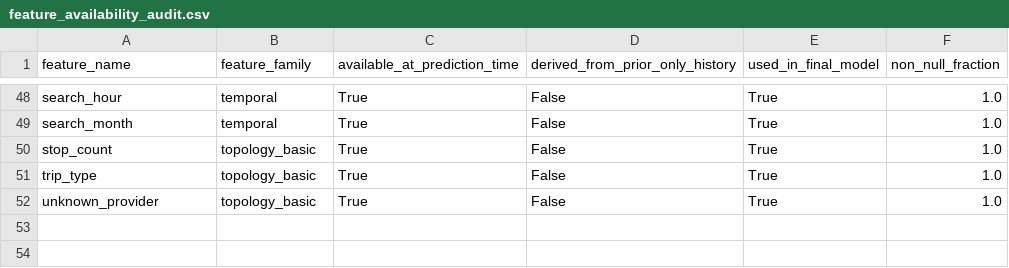
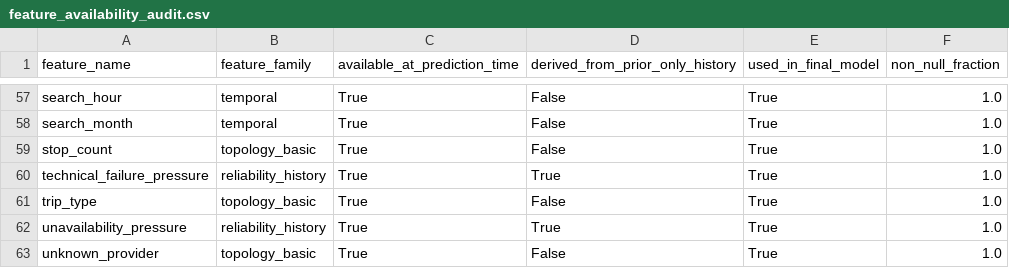
Before and after one commit to KrishnaananthamSamahithan/BookAvailabilitySystem_FYP, a CSV file: artifacts/reports/feature_availability_audit.csv, drawn as a sheet; only a part is shown, gaps mark what is left out; the diff covers the shown part only.

```diff
--- a/artifacts/reports/feature_availability_audit.csv
+++ b/artifacts/reports/feature_availability_audit.csv
@@ -50,3 +59,5 @@ search_month,temporal,True,False,True,1.0
 stop_count,topology_basic,True,False,True,1.0
+technical_failure_pressure,reliability_history,True,True,True,1.0
 trip_type,topology_basic,True,False,True,1.0
+unavailability_pressure,reliability_history,True,True,True,1.0
 unknown_provider,topology_basic,True,False,True,1.0
```
Also changed, not shown: 9 added rows elsewhere in this file, artifacts/reports/calibration_comparison.csv, artifacts/reports/model_comparison.csv, 20 other files.
